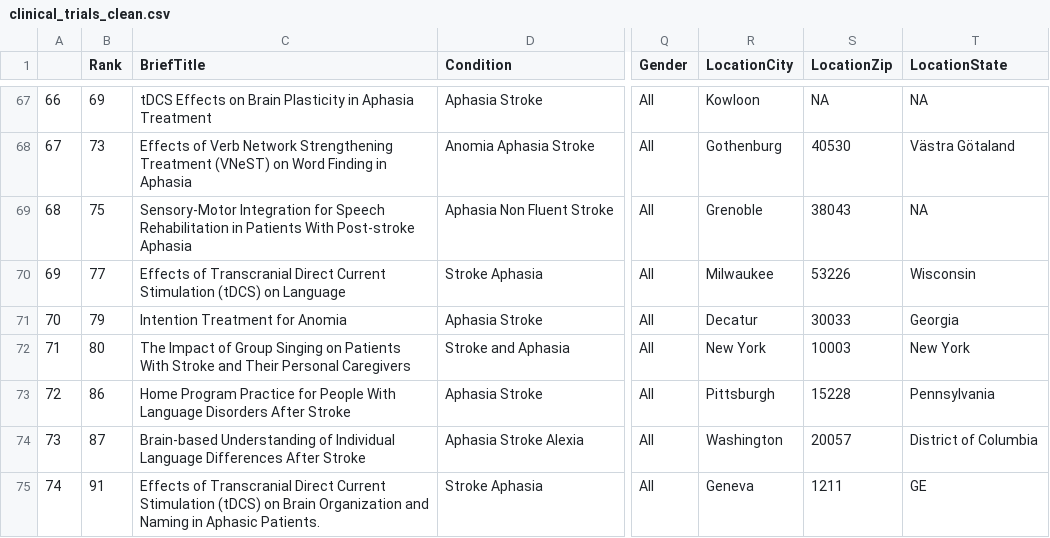
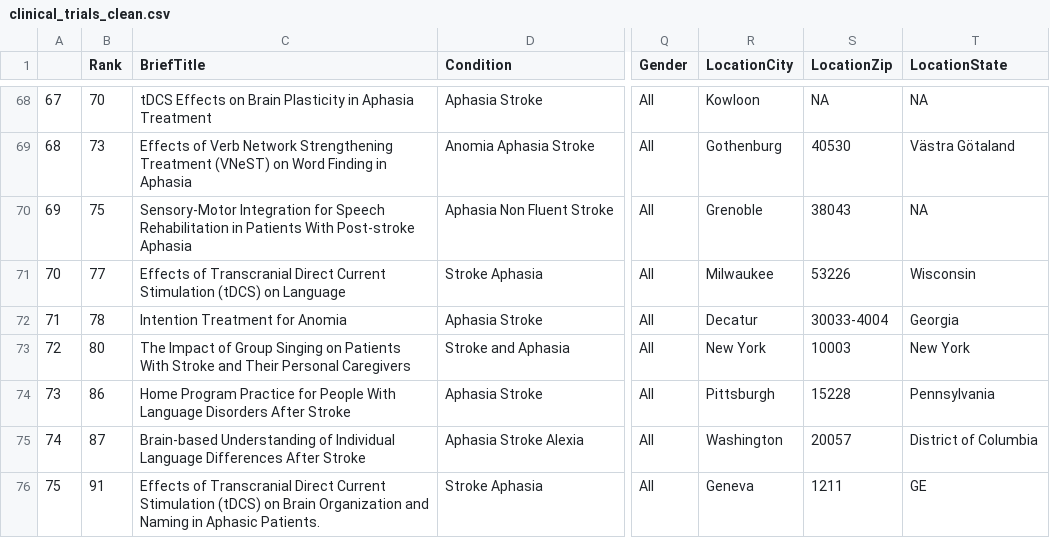
Before and after one commit to rbcavanaugh/find-aphasia-research, a CSV file: data/clinical_trials_clean.csv, drawn as a sheet; only a part is shown, gaps mark what is left out; addresses are those after the commit; the diff covers the shown part only; the diff names each change by its address in the sheet, - before the commit and + after, or states it on an @@ line.

```diff
--- a/data/clinical_trials_clean.csv
+++ b/data/clinical_trials_clean.csv
@@ column A renumbered from row 42 down @@
-B68 (Rank): 69
+B68 (Rank): 70
-B72 (Rank): 79
+B72 (Rank): 78
-S72 (LocationZip): 30033
+S72 (LocationZip): 30033-4004
```
Also changed, not shown: 1 added row and 29 edited cells elsewhere in this file, docs/data/clinical_trials_clean.csv, 14 other files.
